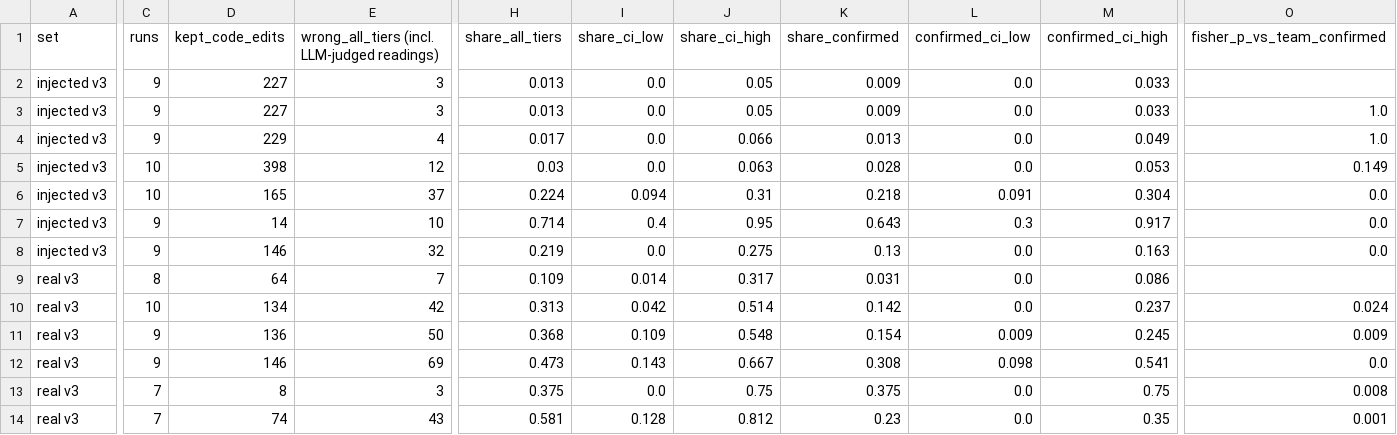
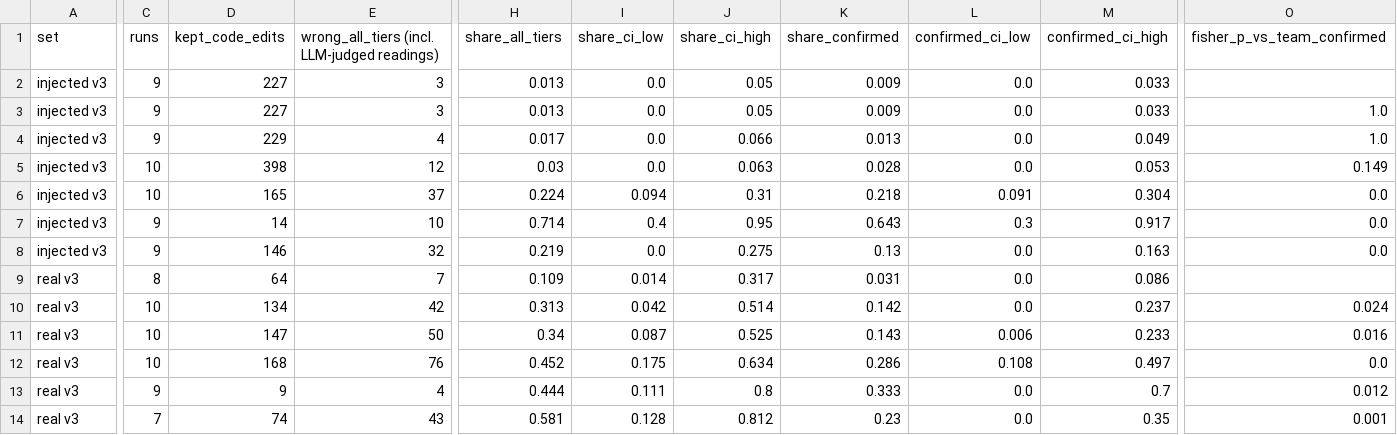
Before and after one commit to ritwiz06/cleansweep, a CSV file: results/summary/v3/audit.csv, drawn as a sheet; only a part is shown, gaps mark what is left out; removed rows and columns are numbered as before the commit, all else as after; rows hold the shown columns only; the diff covers the shown part only; the diff names each change by its address in the sheet, - before the commit and + after, or states it on an @@ line.

Commit message:
exp: v3 interim tables at 00:22 (594 audit checks)

```diff
--- a/results/summary/v3/audit.csv
+++ b/results/summary/v3/audit.csv
-C11 (runs): 9
+C11 (runs): 10
-D11 (kept_code_edits): 136
+D11 (kept_code_edits): 147
-H11 (share_all_tiers): 0.368
+H11 (share_all_tiers): 0.34
-I11 (share_ci_low): 0.109
+I11 (share_ci_low): 0.087
-J11 (share_ci_high): 0.548
+J11 (share_ci_high): 0.525
-K11 (share_confirmed): 0.154
+K11 (share_confirmed): 0.143
-L11 (confirmed_ci_low): 0.009
+L11 (confirmed_ci_low): 0.006
-M11 (confirmed_ci_high): 0.245
+M11 (confirmed_ci_high): 0.233
-O11 (fisher_p_vs_team_confirmed): 0.009
+O11 (fisher_p_vs_team_confirmed): 0.016
-row 12: real v3 | 9 | 146 | 69 | 0.473 | 0.143 | 0.667 | 0.308 | 0.098 | 0.541 | 0.0
+row 12: real v3 | 10 | 168 | 76 | 0.452 | 0.175 | 0.634 | 0.286 | 0.108 | 0.497 | 0.0
-C13 (runs): 7
+C13 (runs): 9
-D13 (kept_code_edits): 8
+D13 (kept_code_edits): 9
-E13: 3
+E13: 4
-H13 (share_all_tiers): 0.375
+H13 (share_all_tiers): 0.444
-I13 (share_ci_low): 0.0
+I13 (share_ci_low): 0.111
-J13 (share_ci_high): 0.75
+J13 (share_ci_high): 0.8
-K13 (share_confirmed): 0.375
+K13 (share_confirmed): 0.333
-M13 (confirmed_ci_high): 0.75
+M13 (confirmed_ci_high): 0.7
-O13 (fisher_p_vs_team_confirmed): 0.008
+O13 (fisher_p_vs_team_confirmed): 0.012
```
Also changed, not shown: 1 edited cell elsewhere in this file, results/summary/v3/cost.csv, results/summary/v3/diff_audit_checks.csv, 5 other files.
